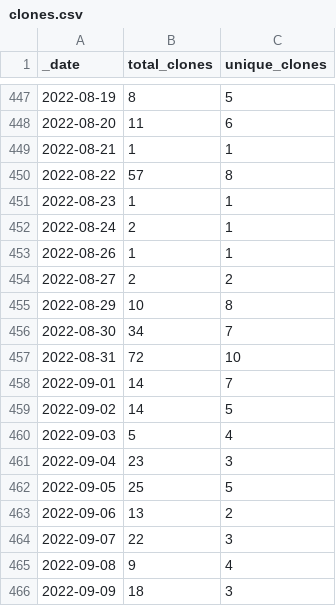
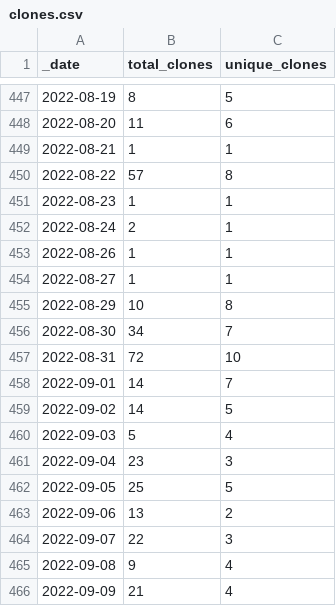
Before and after one commit to microsoft/PartnerResources, a CSV file: traffic/clones.csv, drawn as a sheet; only a part is shown, gaps mark what is left out.

Commit message:
GitHub traffic

```diff
--- a/traffic/clones.csv
+++ b/traffic/clones.csv
@@ -453,3 +453,3 @@ _date,total_clones,unique_clones
 2022-08-26,1,1
-2022-08-27,2,2
+2022-08-27,1,1
 2022-08-29,10,8
@@ -465,2 +465,2 @@ _date,total_clones,unique_clones
 2022-09-08,9,4
-2022-09-09,18,3
+2022-09-09,21,4
```
Also changed, not shown: traffic/views.csv, 1 other file.
